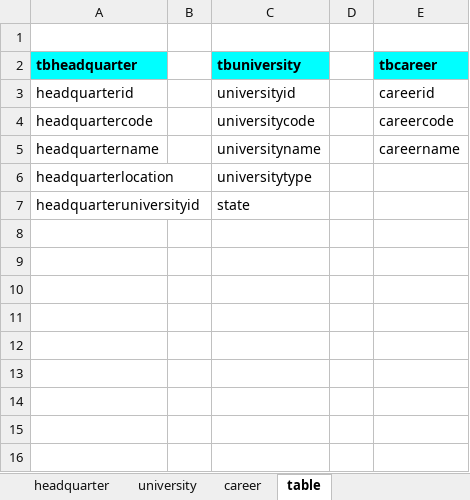
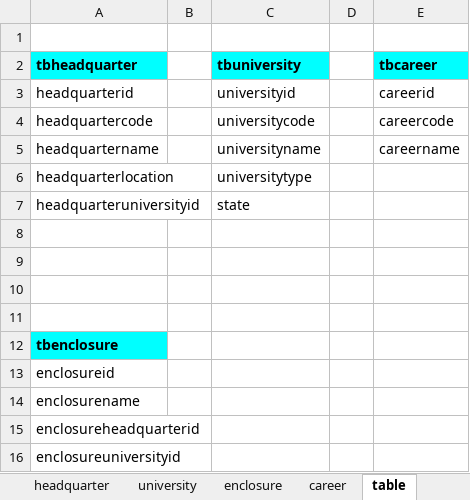
Before and after one commit to kevinliposl/ProyectoGestion, an Excel workbook: docs/15-1-18/Trazabilidad.xlsx, sheet table, drawn as a sheet; values as stored, in another font and other column widths than the file's, no borders; the diff names each change by its address in the sheet, - before the commit and + after, or states it on an @@ line.

```diff
--- a/docs/15-1-18/Trazabilidad.xlsx (sheet table)
+++ b/docs/15-1-18/Trazabilidad.xlsx (sheet table)
+sheet tab: enclosure
+row 8: (empty)
+row 9: (empty)
+row 10: (empty)
+row 11: (empty)
+row 12: tbenclosure
+row 13: enclosureid
+row 14: enclosurename
+row 15: enclosureheadquarterid
+row 16: enclosureuniversityid
```
Also changed, not shown: 8 other files.
